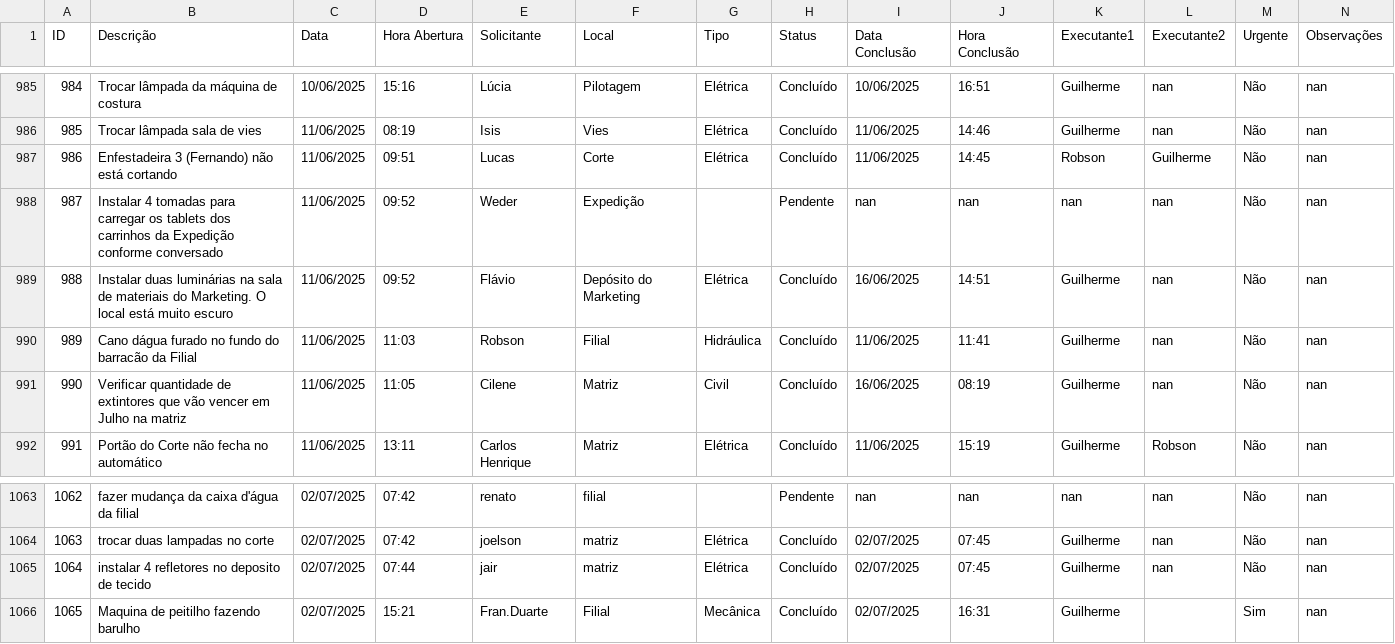
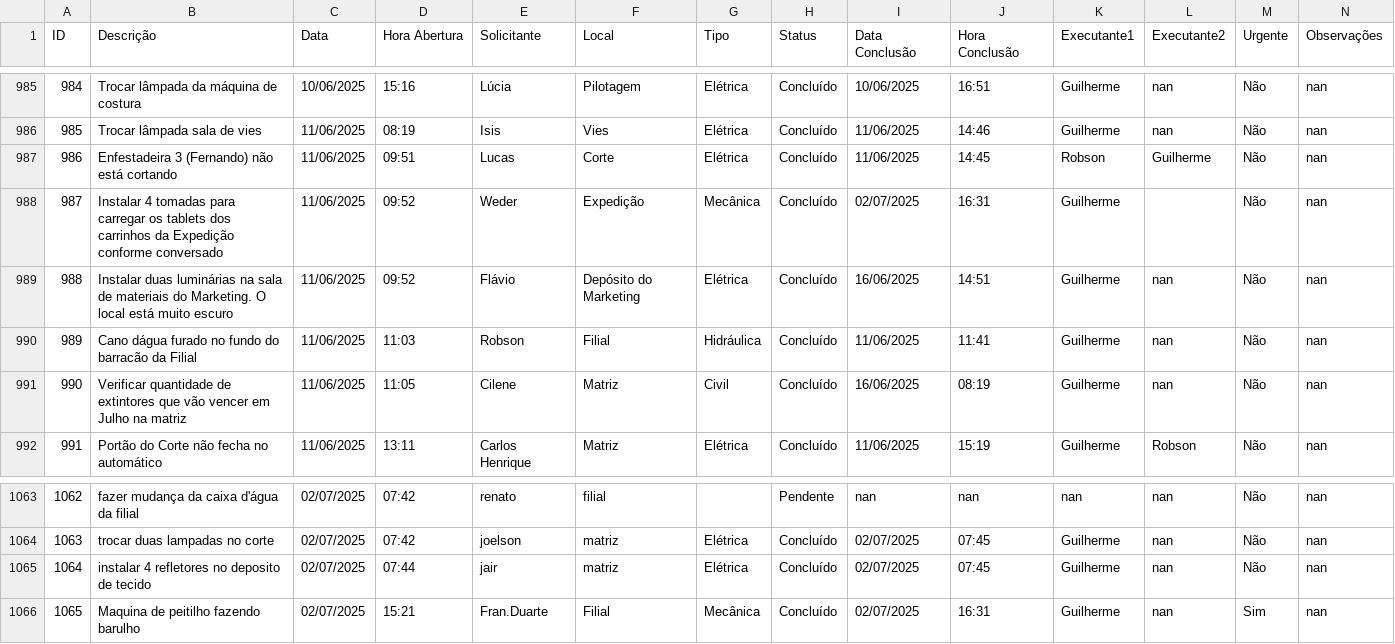
Before and after one commit to vilelarobson0971/os_manut, a CSV file: ordens_servico.csv, drawn as a sheet; only a part is shown, gaps mark what is left out; the diff names each change by its address in the sheet, - before the commit and + after, or states it on an @@ line.

Commit message:
Atualização automática do sistema de OS

```diff
--- a/ordens_servico.csv
+++ b/ordens_servico.csv
-G988 (Tipo): (empty)
+G988 (Tipo): Mecânica
-H988 (Status): Pendente
+H988 (Status): Concluído
-I988 (Data Conclusão): nan
+I988 (Data Conclusão): 02/07/2025
-J988 (Hora Conclusão): nan
+J988 (Hora Conclusão): 16:31
-K988 (Executante1): nan
+K988 (Executante1): Guilherme
-L988 (Executante2): nan
+L988 (Executante2): (empty)
-L1066 (Executante2): (empty)
+L1066 (Executante2): nan
```
